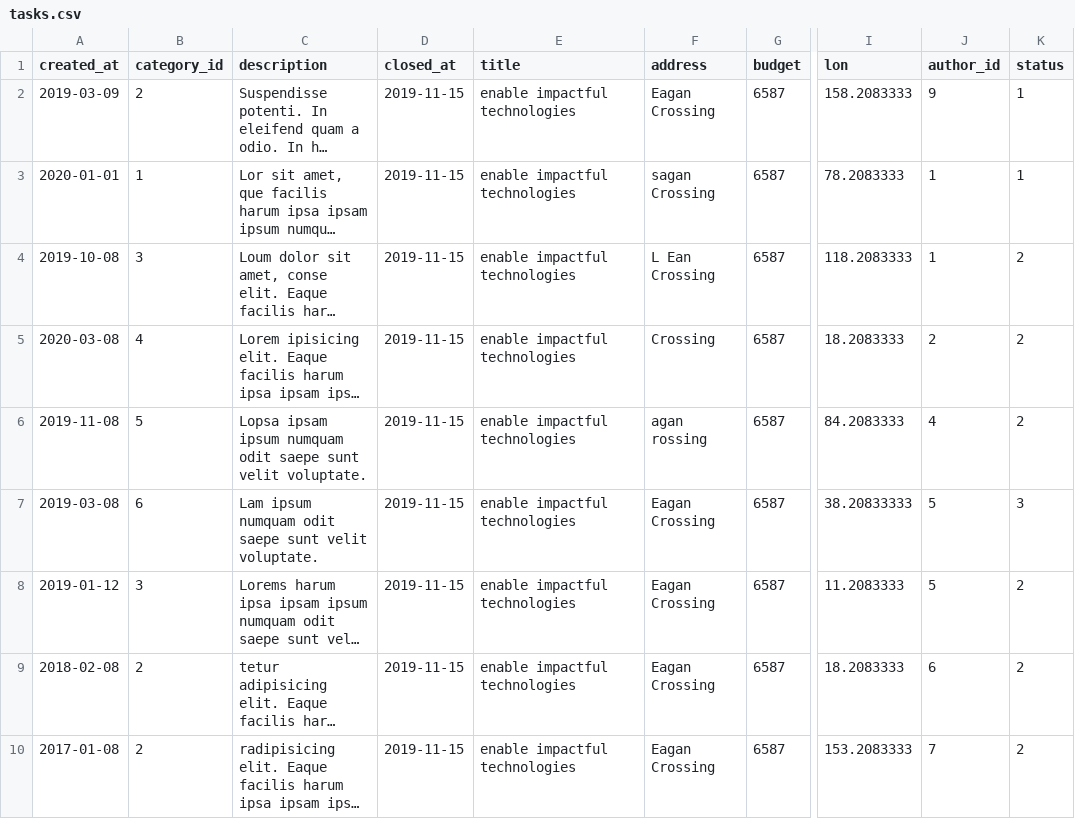
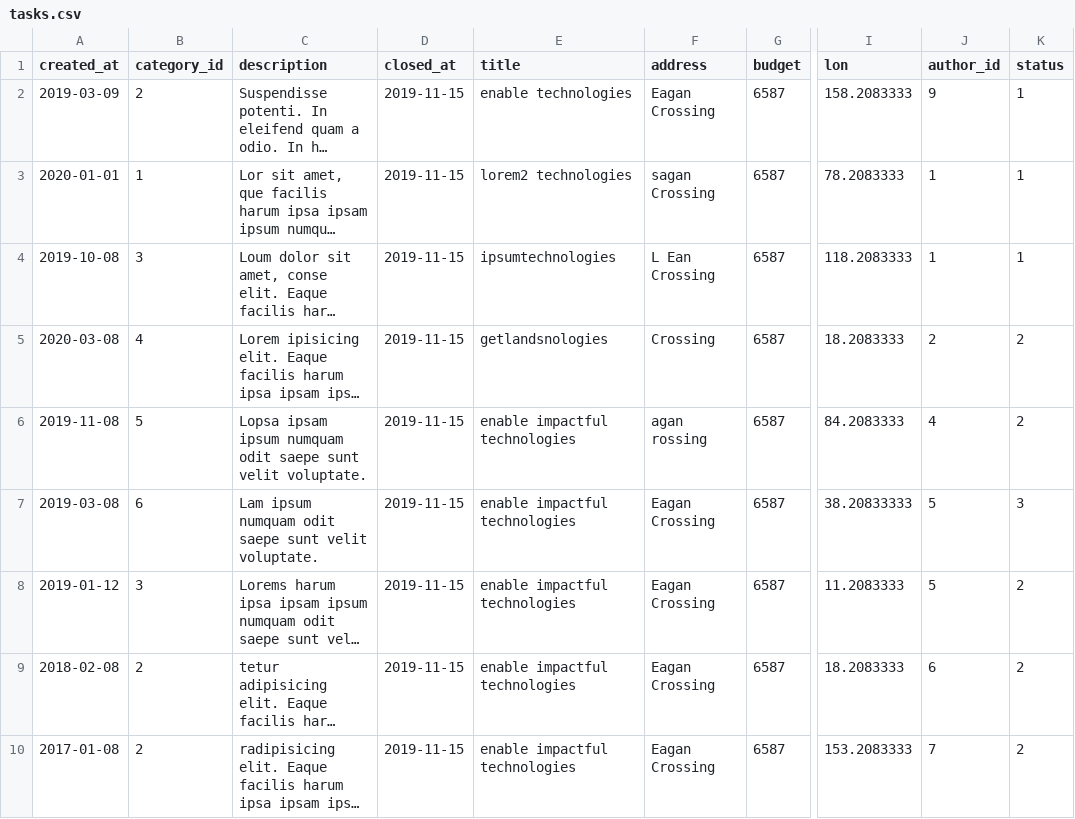
Before and after one commit to htmlacademy-yii/223839-task-force-1, a CSV file: data/csv/tasks.csv, drawn as a sheet; only a part is shown, gaps mark what is left out; long unchanged cells end in …; the diff names each change by its address in the sheet, - before the commit and + after, or states it on an @@ line.

Commit message:
вывел tasks и users

```diff
--- a/data/csv/tasks.csv
+++ b/data/csv/tasks.csv
-E2 (title): enable impactful technologies
+E2 (title): enable technologies
-E3 (title): enable impactful technologies
+E3 (title): lorem2 technologies
-E4 (title): enable impactful technologies
+E4 (title): ipsumtechnologies
-K4 (status): 2
+K4 (status): 1
-E5 (title): enable impactful technologies
+E5 (title): getlandsnologies
```
Also changed, not shown: data/csv/cities.csv, 22 other files.
